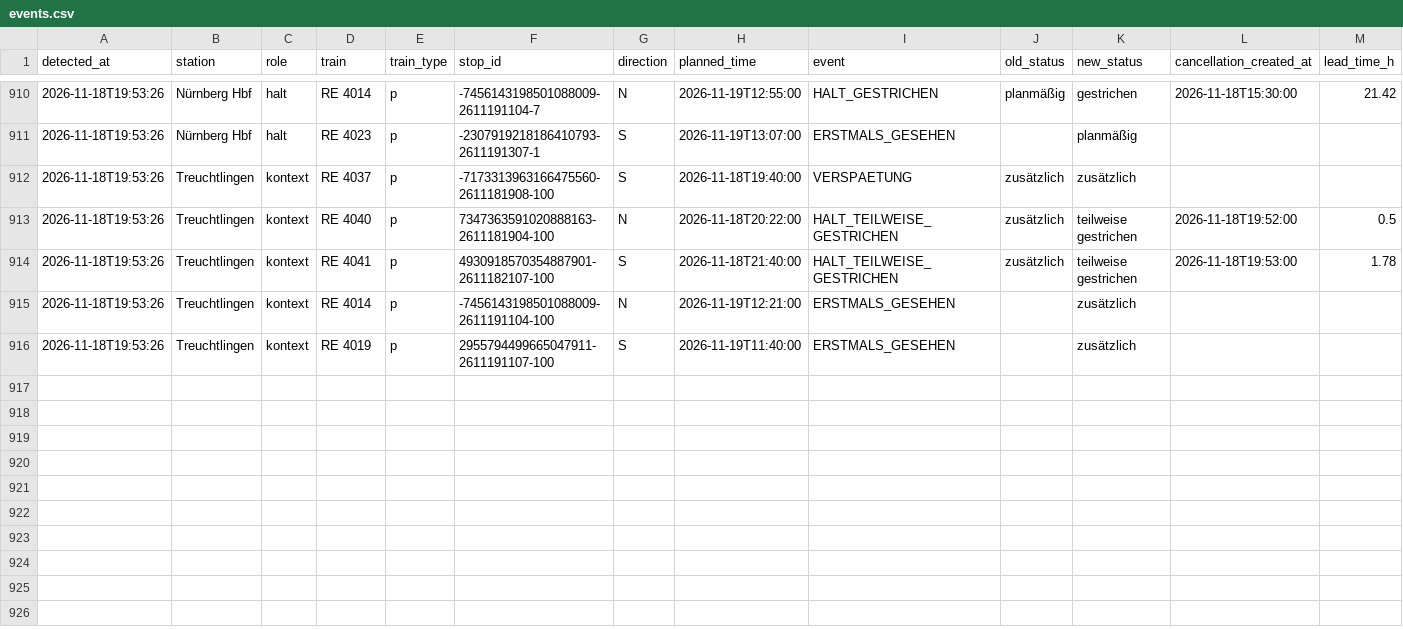
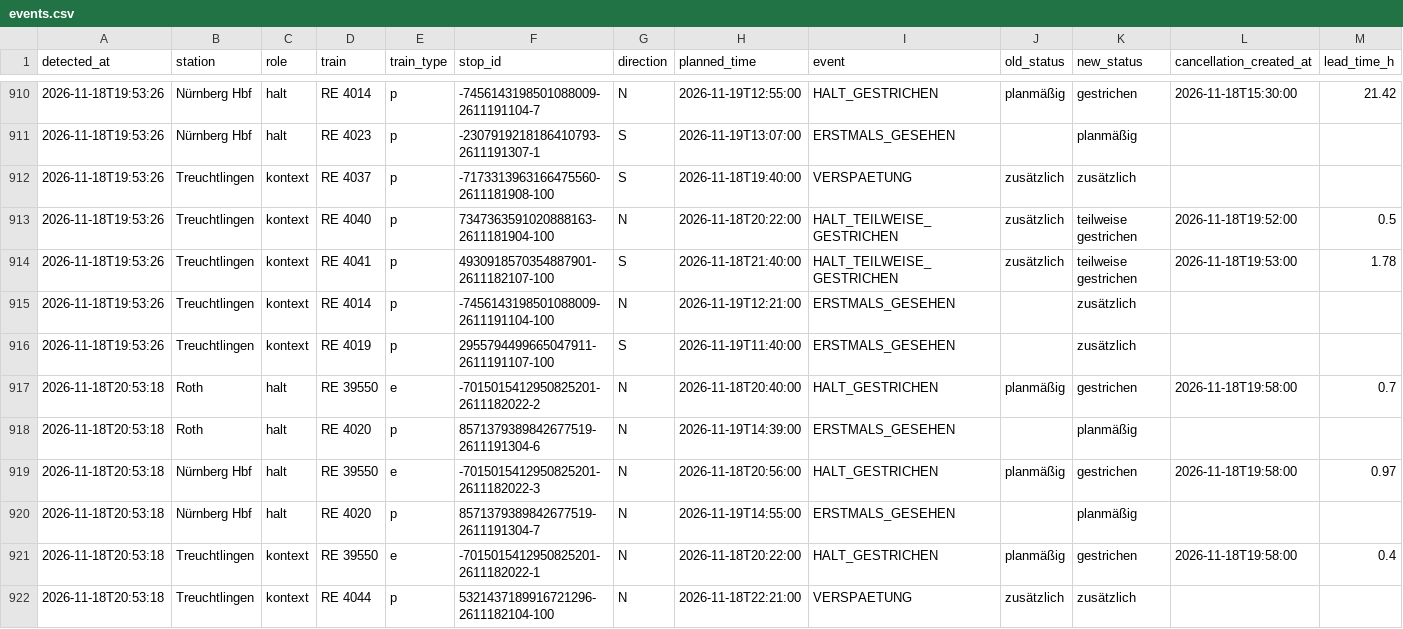
Before and after one commit to frederikwalter/RE1-Monitor, a CSV file: events.csv, drawn as a sheet; only a part is shown, gaps mark what is left out; rows hold the shown columns only; the diff names each change by its address in the sheet, - before the commit and + after, or states it on an @@ line.

```diff
--- a/events.csv
+++ b/events.csv
+row 917: 2026-11-18T20:53:18 | Roth | halt | RE 39550 | e | -7015015412950825201-2611182022-2 | N | 2026-11-18T20:40:00 | HALT_GESTRICHEN | planmäßig | gestrichen | 2026-11-18T19:58:00 | 0.7
+row 918: 2026-11-18T20:53:18 | Roth | halt | RE 4020 | p | 8571379389842677519-2611191304-6 | N | 2026-11-19T14:39:00 | ERSTMALS_GESEHEN |  | planmäßig
+row 919: 2026-11-18T20:53:18 | Nürnberg Hbf | halt | RE 39550 | e | -7015015412950825201-2611182022-3 | N | 2026-11-18T20:56:00 | HALT_GESTRICHEN | planmäßig | gestrichen | 2026-11-18T19:58:00 | 0.97
+row 920: 2026-11-18T20:53:18 | Nürnberg Hbf | halt | RE 4020 | p | 8571379389842677519-2611191304-7 | N | 2026-11-19T14:55:00 | ERSTMALS_GESEHEN |  | planmäßig
+row 921: 2026-11-18T20:53:18 | Treuchtlingen | kontext | RE 39550 | e | -7015015412950825201-2611182022-1 | N | 2026-11-18T20:22:00 | HALT_GESTRICHEN | planmäßig | gestrichen | 2026-11-18T19:58:00 | 0.4
+row 922: 2026-11-18T20:53:18 | Treuchtlingen | kontext | RE 4044 | p | 5321437189916721296-2611182104-100 | N | 2026-11-18T22:21:00 | VERSPAETUNG | zusätzlich | zusätzlich
```
Also changed, not shown: runs.csv, 7 other files.
